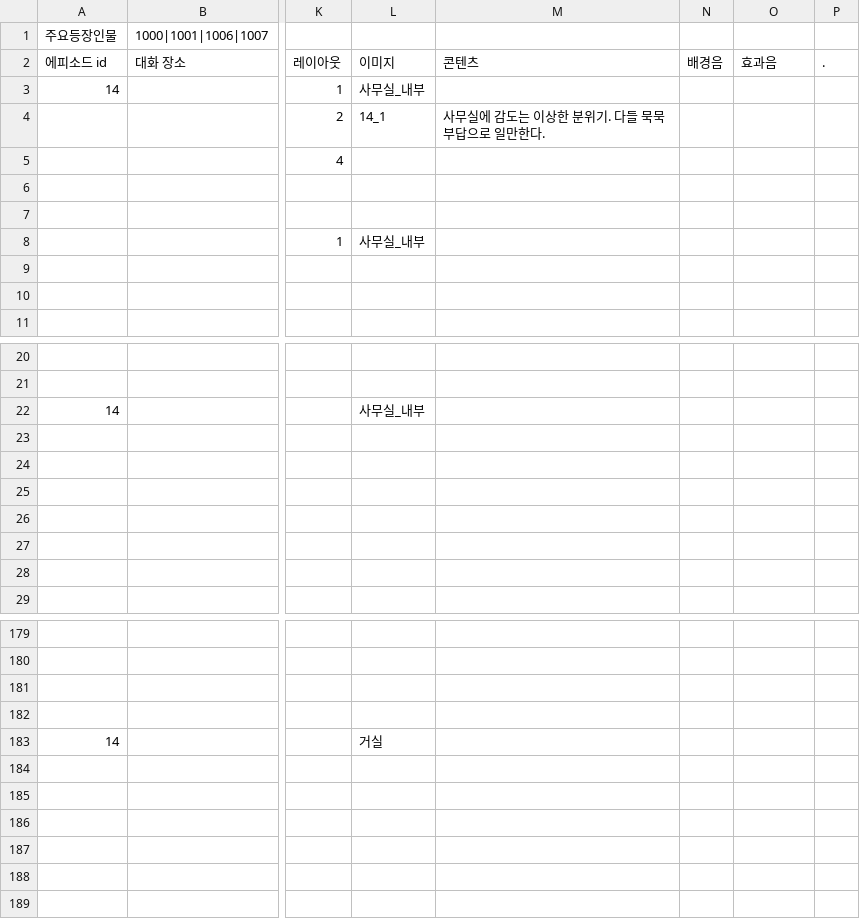
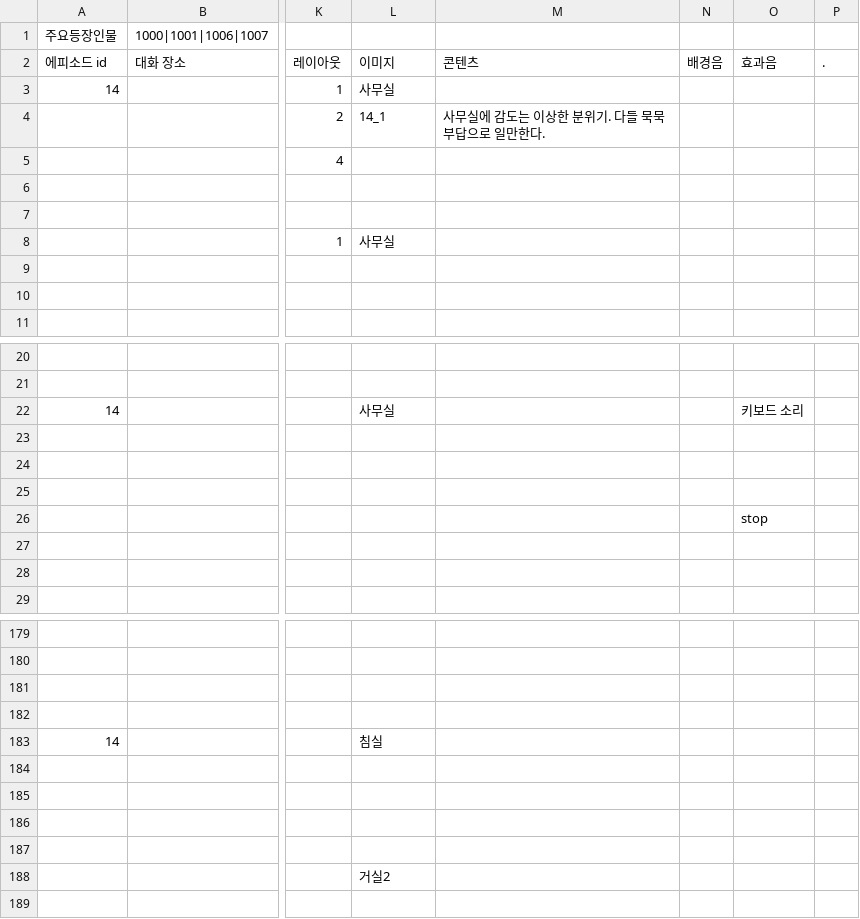
Before and after one commit to sopipc167/UnSleep, a CSV file: UnSleep/Assets/Resources/epi_csv/epi_14.csv, drawn as a sheet; only a part is shown, gaps mark what is left out; the diff covers the shown part only; the diff names each change by its address in the sheet, - before the commit and + after, or states it on an @@ line.

```diff
--- a/UnSleep/Assets/Resources/epi_csv/epi_14.csv
+++ b/UnSleep/Assets/Resources/epi_csv/epi_14.csv
-L3 (이미지): 사무실_내부
+L3 (이미지): 사무실
-L8 (이미지): 사무실_내부
+L8 (이미지): 사무실
-L22 (이미지): 사무실_내부
+L22 (이미지): 사무실
-O22 (효과음): (empty)
+O22 (효과음): 키보드 소리
-O26 (효과음): (empty)
+O26 (효과음): stop
-L183 (이미지): 거실
+L183 (이미지): 침실
-L188 (이미지): (empty)
+L188 (이미지): 거실2
```
Also changed, not shown: 5 edited cells elsewhere in this file, UnSleep/Assets/Resources/epi_csv/epi_13.csv, UnSleep/Assets/Resources/epi_csv/epi_15.csv, 33 other files.
